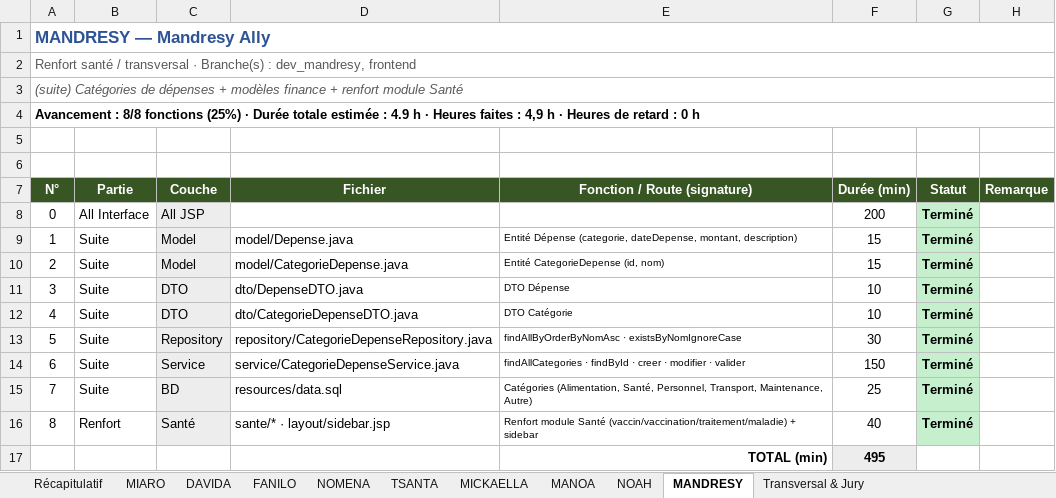
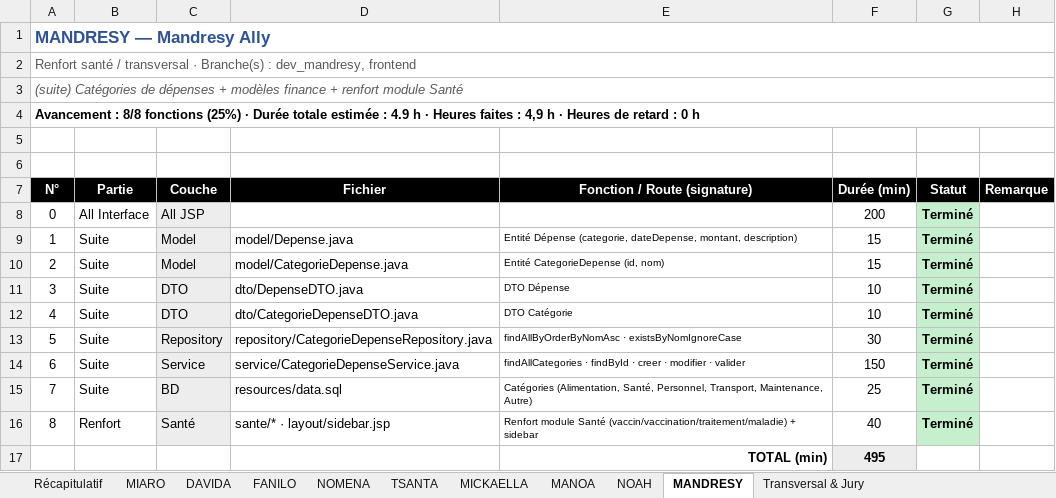
Before and after one commit to mickaellaandriamarondraibe-bit/MADAPORCS, an Excel workbook: Suivi_taches_MADAPORC.xlsx, sheet MANDRESY, drawn as a sheet; values as stored, in another font and other column widths than the file's, no borders; the diff names each change by its address in the sheet, - before the commit and + after, or states it on an @@ line.

```diff
--- a/Suivi_taches_MADAPORC.xlsx (sheet MANDRESY)
+++ b/Suivi_taches_MADAPORC.xlsx (sheet MANDRESY)
-A7:H7 fill: #375623
+A7:H7 fill: #000000
```
Also changed, not shown: sheet Transversal & Jury, sheet NOMENA, sheet MIARO, sheet NOAH, sheet TSANTA, sheet MANOA, 3 more sheets, 3 other files.
